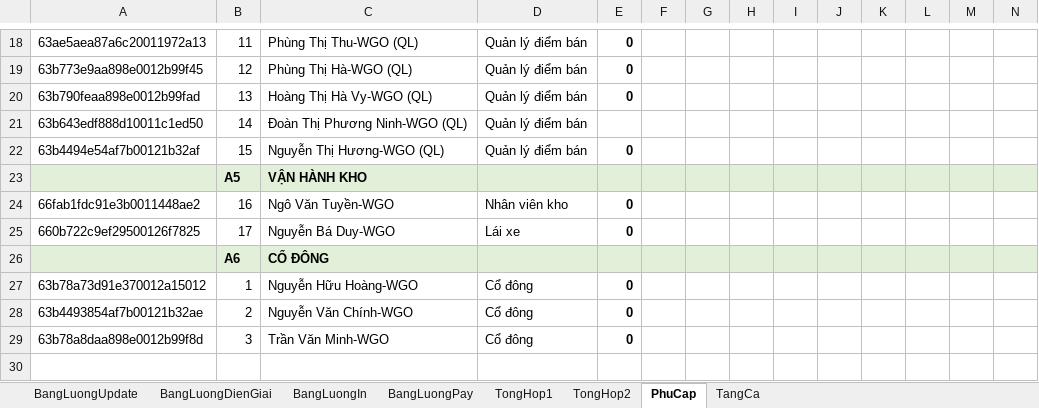
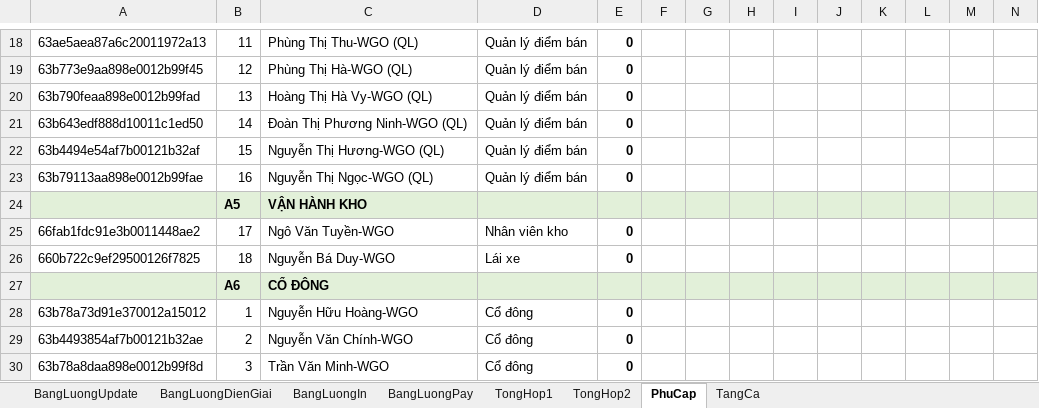
Before and after one commit to szen7dev/trixgo-cbs-micro, an Excel workbook: files/templates/excels/salary_report_6046bedeb55525368b11c5c3.xlsx, sheet PhuCap, drawn as a sheet; only a part is shown, gaps mark what is left out; values as stored, in another font and other column widths than the file's, no borders; conditional formats not drawn; addresses are those after the commit; rows hold the shown columns only; the diff names each change by its address in the sheet, - before the commit and + after, or states it on an @@ line.

Commit message:
fix

```diff
--- a/files/templates/excels/salary_report_6046bedeb55525368b11c5c3.xlsx (sheet PhuCap)
+++ b/files/templates/excels/salary_report_6046bedeb55525368b11c5c3.xlsx (sheet PhuCap)
-E21: (empty)
+E21: 0
+row 23: 63b79113aa898e0012b99fae | 16 | Nguyễn Thị Ngọc-WGO (QL) | Quản lý điểm bán | 0
-B25: 16
+B25: 17
-B26: 17
+B26: 18
```
Also changed, not shown: formulas that keep their value.
